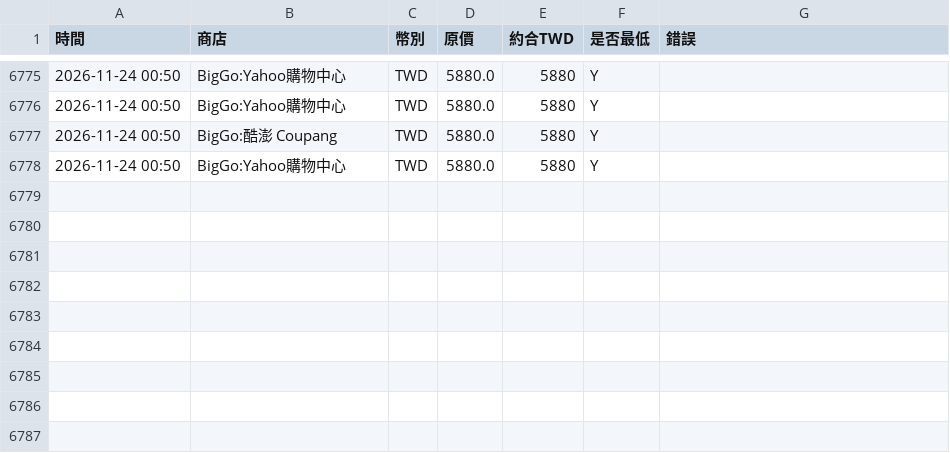
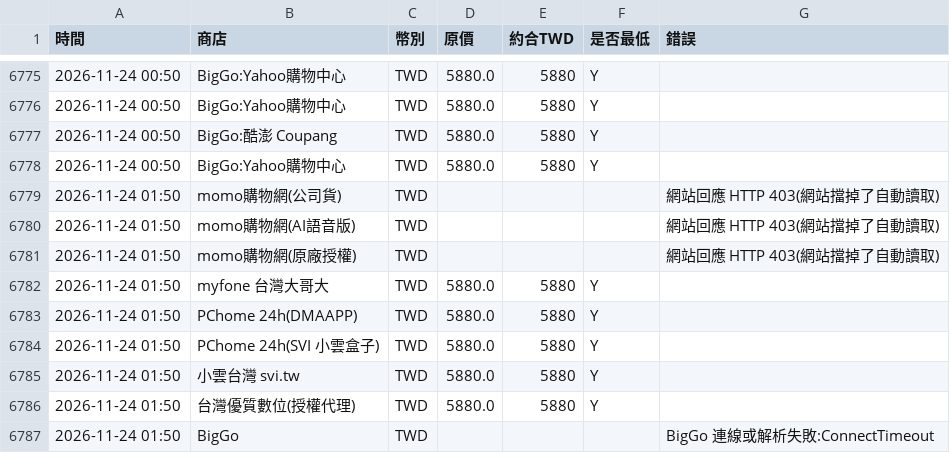
Before and after one commit to hsuhsingshen-source/xiaoyun-price, a CSV file: docs/history.csv, drawn as a sheet; only a part is shown, gaps mark what is left out; the diff names each change by its address in the sheet, - before the commit and + after, or states it on an @@ line.

```diff
--- a/docs/history.csv
+++ b/docs/history.csv
+row 6779: 2026-11-24 01:50 | momo購物網(公司貨) | TWD |  |  |  | 網站回應 HTTP 403(網站擋掉了自動讀取)
+row 6780: 2026-11-24 01:50 | momo購物網(AI語音版) | TWD |  |  |  | 網站回應 HTTP 403(網站擋掉了自動讀取)
+row 6781: 2026-11-24 01:50 | momo購物網(原廠授權) | TWD |  |  |  | 網站回應 HTTP 403(網站擋掉了自動讀取)
+row 6782: 2026-11-24 01:50 | myfone 台灣大哥大 | TWD | 5880.0 | 5880 | Y
+row 6783: 2026-11-24 01:50 | PChome 24h(DMAAPP) | TWD | 5880.0 | 5880 | Y
+row 6784: 2026-11-24 01:50 | PChome 24h(SVI 小雲盒子) | TWD | 5880.0 | 5880 | Y
+row 6785: 2026-11-24 01:50 | 小雲台灣 svi.tw | TWD | 5880.0 | 5880 | Y
+row 6786: 2026-11-24 01:50 | 台灣優質數位(授權代理) | TWD | 5880.0 | 5880 | Y
+row 6787: 2026-11-24 01:50 | BigGo | TWD |  |  |  | BigGo 連線或解析失敗:ConnectTimeout
```
Also changed, not shown: 2 other files.
